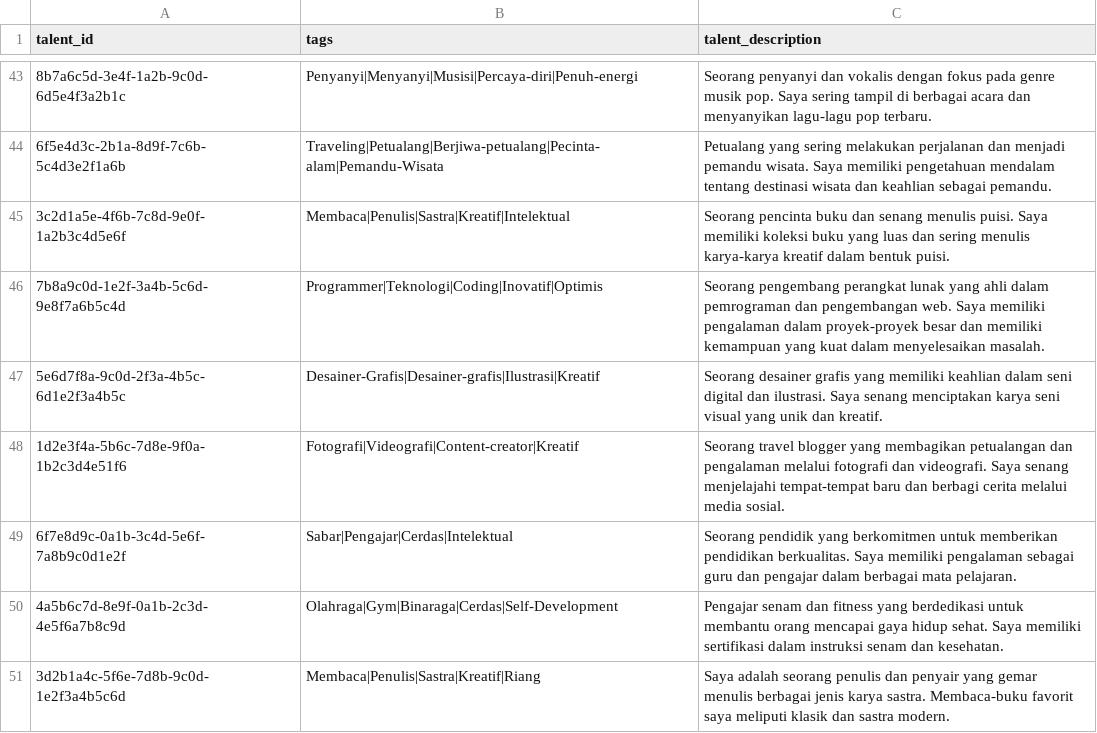
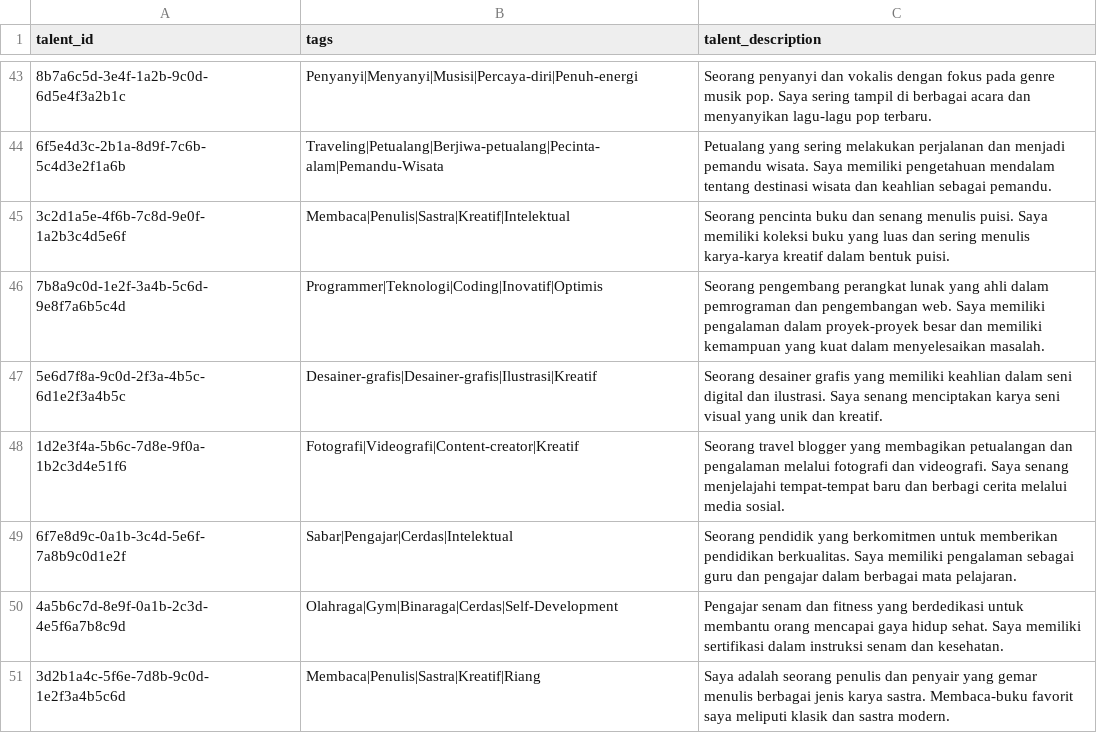
Before and after one commit to heptavators/dataset-tags, a CSV file: talents.csv, drawn as a sheet; only a part is shown, gaps mark what is left out; the diff covers the shown part only.

```diff
--- a/talents.csv
+++ b/talents.csv
@@ -46,3 +46,3 @@ talent_id,tags,talent_description
 "7b8a9c0d-1e2f-3a4b-5c6d-9e8f7a6b5c4d","Programmer|Teknologi|Coding|Inovatif|Optimis","Seorang pengembang perangkat lunak yang ahli dalam pemrograman dan pengembangan web. Saya memiliki pengalaman dalam proyek-proyek besar dan memiliki kemampuan yang kuat dalam menyelesaikan masalah."
-"5e6d7f8a-9c0d-2f3a-4b5c-6d1e2f3a4b5c","Desainer-Grafis|Desainer-grafis|Ilustrasi|Kreatif","Seorang desainer grafis yang memiliki keahlian dalam seni digital dan ilustrasi. Saya senang menciptakan karya seni visual yang unik dan kreatif."
+"5e6d7f8a-9c0d-2f3a-4b5c-6d1e2f3a4b5c","Desainer-grafis|Desainer-grafis|Ilustrasi|Kreatif","Seorang desainer grafis yang memiliki keahlian dalam seni digital dan ilustrasi. Saya senang menciptakan karya seni visual yang unik dan kreatif."
 "1d2e3f4a-5b6c-7d8e-9f0a-1b2c3d4e51f6","Fotografi|Videografi|Content-creator|Kreatif","Seorang travel blogger yang membagikan petualangan dan pengalaman melalui fotografi dan videografi. Saya senang menjelajahi tempat-tempat baru dan berbagi cerita melalui media sosial."
```
Also changed, not shown: 24 edited cells elsewhere in this file, data/tags.csv, 9 other files.
